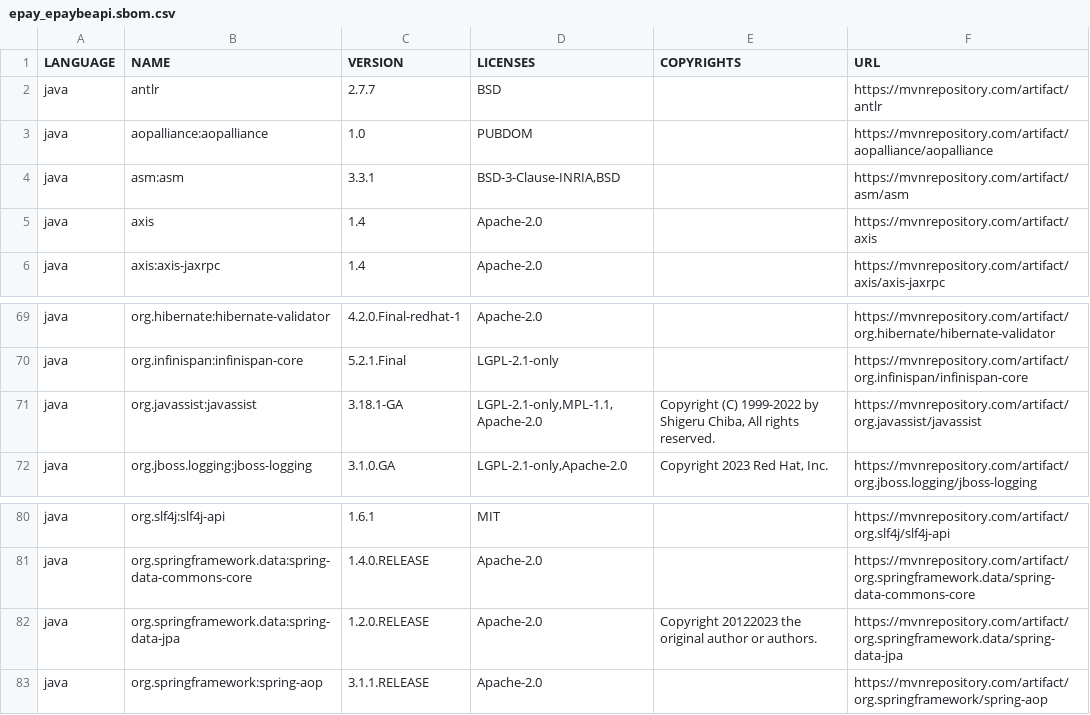
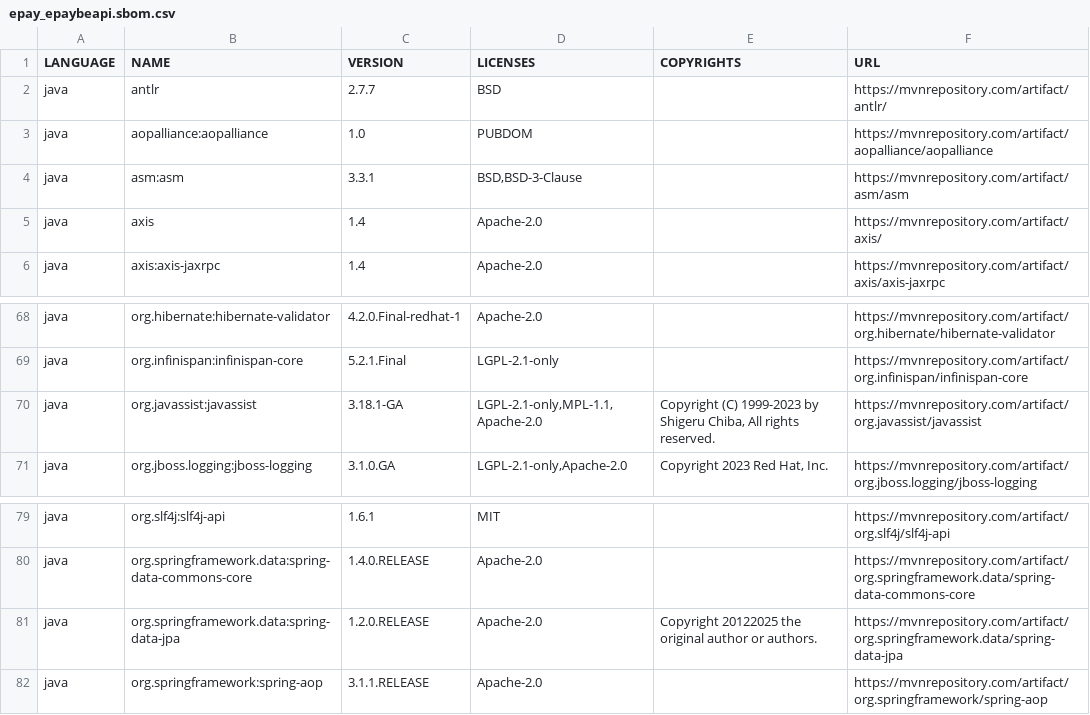
Before and after one commit to regione-piemonte/piemontepay, a CSV file: epay/epaybeapi/epay_epaybeapi.sbom.csv, drawn as a sheet; only a part is shown, gaps mark what is left out; the diff covers the shown part only.

```diff
--- a/epay/epaybeapi/epay_epaybeapi.sbom.csv
+++ b/epay/epaybeapi/epay_epaybeapi.sbom.csv
@@ -1,6 +1,6 @@
 "LANGUAGE","NAME","VERSION","LICENSES","COPYRIGHTS","URL"
-"java","antlr","2.7.7","BSD","","https://mvnrepository.com/artifact/antlr"
+"java","antlr","2.7.7","BSD","","https://mvnrepository.com/artifact/antlr/"
 "java","aopalliance:aopalliance","1.0","PUBDOM","","https://mvnrepository.com/artifact/aopalliance/aopalliance"
-"java","asm:asm","3.3.1","BSD-3-Clause-INRIA,BSD","","https://mvnrepository.com/artifact/asm/asm"
-"java","axis","1.4","Apache-2.0","","https://mvnrepository.com/artifact/axis"
+"java","asm:asm","3.3.1","BSD,BSD-3-Clause","","https://mvnrepository.com/artifact/asm/asm"
+"java","axis","1.4","Apache-2.0","","https://mvnrepository.com/artifact/axis/"
 "java","axis:axis-jaxrpc","1.4","Apache-2.0","","https://mvnrepository.com/artifact/axis/axis-jaxrpc"
@@ -70,3 +69,3 @@
 "java","org.infinispan:infinispan-core","5.2.1.Final","LGPL-2.1-only","","https://mvnrepository.com/artifact/org.infinispan/infinispan-core"
-"java","org.javassist:javassist","3.18.1-GA","LGPL-2.1-only,MPL-1.1,Apache-2.0","Copyright (C) 1999-2022 by Shigeru Chiba, All rights reserved.","https://mvnrepository.com/artifact/org.javassist/javassist"
+"java","org.javassist:javassist","3.18.1-GA","LGPL-2.1-only,MPL-1.1,Apache-2.0","Copyright (C) 1999-2023 by Shigeru Chiba, All rights reserved.","https://mvnrepository.com/artifact/org.javassist/javassist"
 "java","org.jboss.logging:jboss-logging","3.1.0.GA","LGPL-2.1-only,Apache-2.0","Copyright 2023 Red Hat, Inc.","https://mvnrepository.com/artifact/org.jboss.logging/jboss-logging"
@@ -81,3 +80,3 @@
 "java","org.springframework.data:spring-data-commons-core","1.4.0.RELEASE","Apache-2.0","","https://mvnrepository.com/artifact/org.springframework.data/spring-data-commons-core"
-"java","org.springframework.data:spring-data-jpa","1.2.0.RELEASE","Apache-2.0","Copyright 20122023 the original author or authors.","https://mvnrepository.com/artifact/org.springframework.data/spring-data-jpa"
+"java","org.springframework.data:spring-data-jpa","1.2.0.RELEASE","Apache-2.0","Copyright 20122025 the original author or authors.","https://mvnrepository.com/artifact/org.springframework.data/spring-data-jpa"
 "java","org.springframework:spring-aop","3.1.1.RELEASE","Apache-2.0","","https://mvnrepository.com/artifact/org.springframework/spring-aop"
```
Also changed, not shown: 5 added rows, 6 removed rows and 13 edited cells elsewhere in this file, 1 other file.
